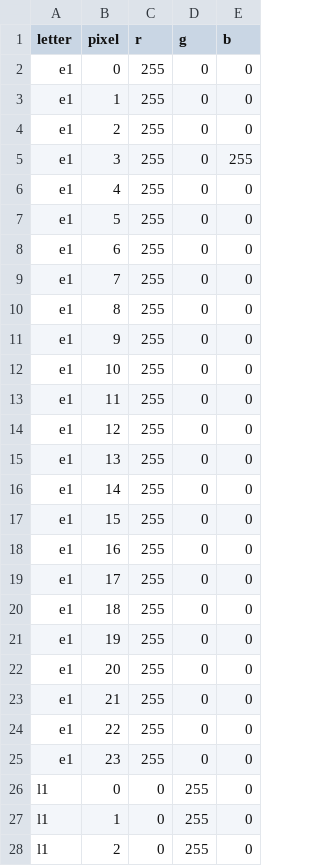
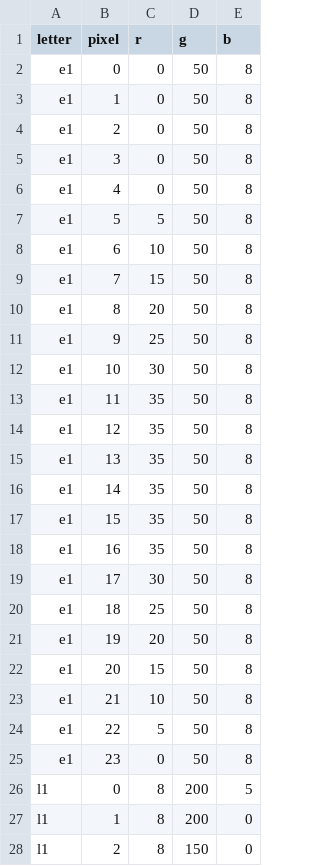
Before and after one commit to aspitarl/osc-neopixel-rpi, a CSV file: letter_pixels.csv, drawn as a sheet; only a part is shown; the diff covers the shown part only.

Commit message:
work on letter pixels

```diff
--- a/letter_pixels.csv
+++ b/letter_pixels.csv
@@ -1,28 +1,28 @@
 letter,pixel,r,g,b
-e1,0,255,0,0
-e1,1,255,0,0
-e1,2,255,0,0
-e1,3,255,0,255
-e1,4,255,0,0
-e1,5,255,0,0
-e1,6,255,0,0
-e1,7,255,0,0
-e1,8,255,0,0
-e1,9,255,0,0
-e1,10,255,0,0
-e1,11,255,0,0
-e1,12,255,0,0
-e1,13,255,0,0
-e1,14,255,0,0
-e1,15,255,0,0
-e1,16,255,0,0
-e1,17,255,0,0
-e1,18,255,0,0
-e1,19,255,0,0
-e1,20,255,0,0
-e1,21,255,0,0
-e1,22,255,0,0
-e1,23,255,0,0
-l1,0,0,255,0
-l1,1,0,255,0
-l1,2,0,255,0
+e1,0,0,50,8
+e1,1,0,50,8
+e1,2,0,50,8
+e1,3,0,50,8
+e1,4,0,50,8
+e1,5,5,50,8
+e1,6,10,50,8
+e1,7,15,50,8
+e1,8,20,50,8
+e1,9,25,50,8
+e1,10,30,50,8
+e1,11,35,50,8
+e1,12,35,50,8
+e1,13,35,50,8
+e1,14,35,50,8
+e1,15,35,50,8
+e1,16,35,50,8
+e1,17,30,50,8
+e1,18,25,50,8
+e1,19,20,50,8
+e1,20,15,50,8
+e1,21,10,50,8
+e1,22,5,50,8
+e1,23,0,50,8
+l1,0,8,200,5
+l1,1,8,200,0
+l1,2,8,150,0
```
Also changed, not shown: 86 edited cells elsewhere in this file, 2 other files.
